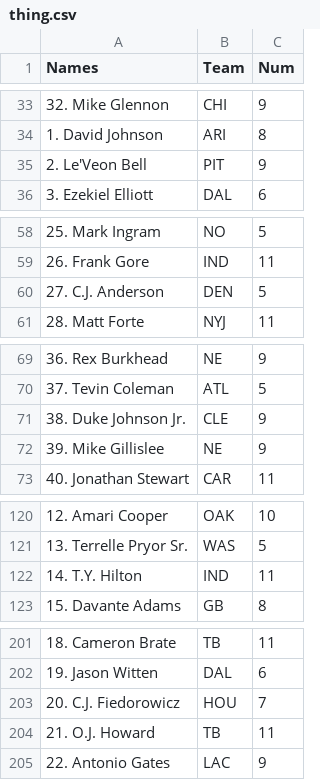
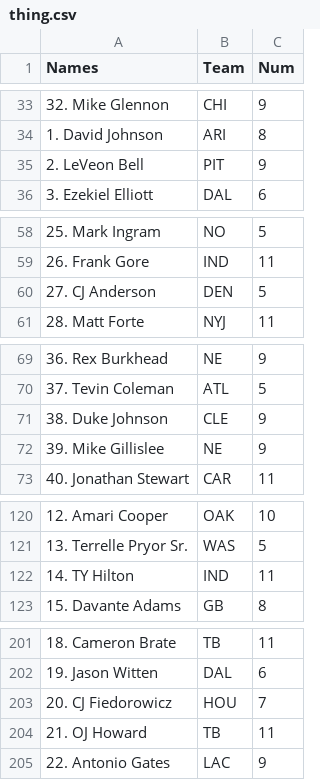
Before and after one commit to dakeenekid/FantasyFootballAlexa, a CSV file: thing.csv, drawn as a sheet; only a part is shown, gaps mark what is left out; the diff covers the shown part only.

Commit message:
Updated names. Made it so that the most relevant names from skills are substituted.

```diff
--- a/thing.csv
+++ b/thing.csv
@@ -34,3 +34,3 @@ Names,Team,Num,,,,,,,,,,,,,,,,
 1. David Johnson,ARI,8,,,,,,,,,,,,,,,,
-2. Le'Veon Bell,PIT,9,,,,,,,,,,,,,,,,
+2. LeVeon Bell,PIT,9,,,,,,,,,,,,,,,,
 3. Ezekiel Elliott,DAL,6,,,,,,,,,,,,,,,,
@@ -59,3 +59,3 @@ Names,Team,Num,,,,,,,,,,,,,,,,
 26. Frank Gore,IND,11,,,,,,,,,,,,,,,,
-27. C.J. Anderson,DEN,5,,,,,,,,,,,,,,,,
+27. CJ Anderson,DEN,5,,,,,,,,,,,,,,,,
 28. Matt Forte,NYJ,11,,,,,,,,,,,,,,,,
@@ -70,3 +70,3 @@ Names,Team,Num,,,,,,,,,,,,,,,,
 37. Tevin Coleman,ATL,5,,,,,,,,,,,,,,,,
-38. Duke Johnson Jr.,CLE,9,,,,,,,,,,,,,,,,
+38. Duke Johnson,CLE,9,,,,,,,,,,,,,,,,
 39. Mike Gillislee,NE,9,,,,,,,,,,,,,,,,
@@ -121,3 +121,3 @@ Names,Team,Num,,,,,,,,,,,,,,,,
 13. Terrelle Pryor Sr.,WAS,5,,,,,,,,,,,,,,,,
-14. T.Y. Hilton,IND,11,,,,,,,,,,,,,,,,
+14. TY Hilton,IND,11,,,,,,,,,,,,,,,,
 15. Davante Adams,GB,8,,,,,,,,,,,,,,,,
@@ -202,4 +202,4 @@ Names,Team,Num,,,,,,,,,,,,,,,,
 19. Jason Witten,DAL,6,,,,,,,,,,,,,,,,
-20. C.J. Fiedorowicz,HOU,7,,,,,,,,,,,,,,,,
-21. O.J. Howard,TB,11,,,,,,,,,,,,,,,,
+20. CJ Fiedorowicz,HOU,7,,,,,,,,,,,,,,,,
+21. OJ Howard,TB,11,,,,,,,,,,,,,,,,
 22. Antonio Gates,LAC,9,,,,,,,,,,,,,,,,
```
Also changed, not shown: 6 added rows and 9 edited cells elsewhere in this file, 2 other files.
